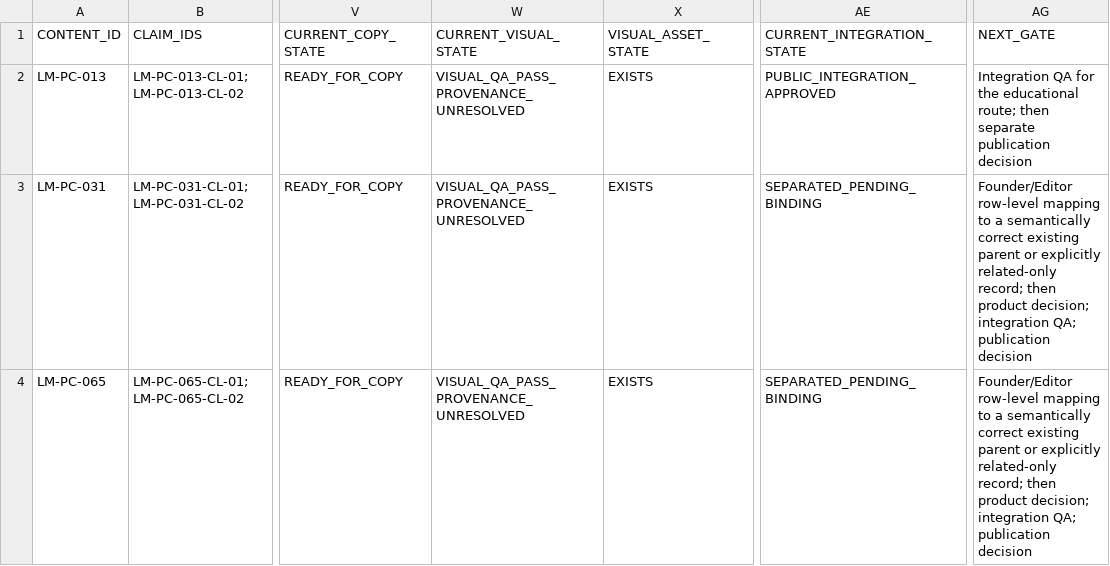
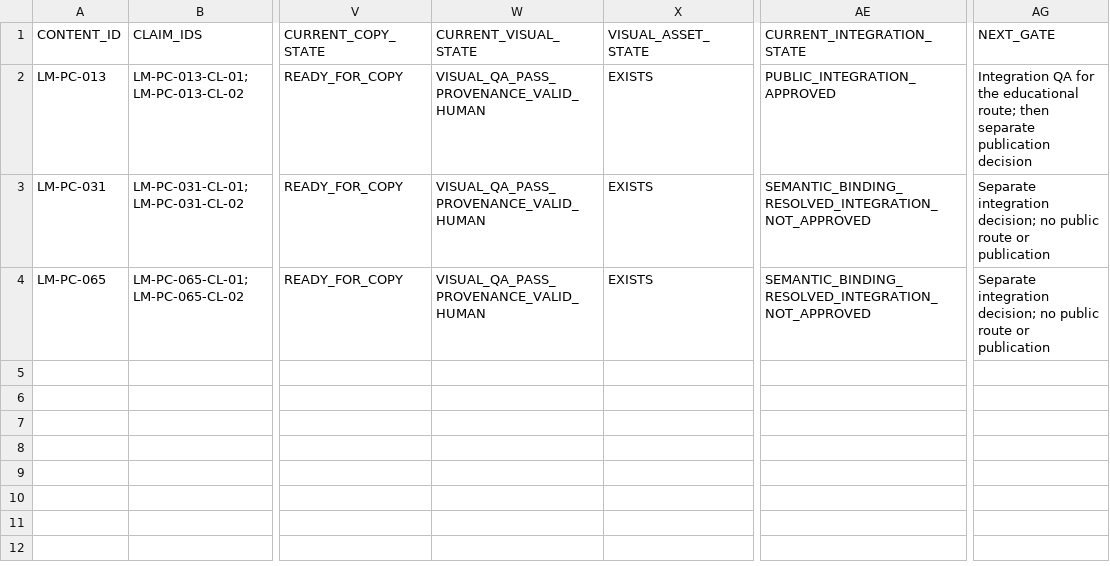
Before and after one commit to legallmente-alt/legalmente-web, a CSV file: docs/social/wave-01a/cross-channel-matrix.csv, drawn as a sheet; only a part is shown, gaps mark what is left out; the diff names each change by its address in the sheet, - before the commit and + after, or states it on an @@ line.

Commit message:
fix(legalmente): reconcile Wave 01A live state

```diff
--- a/docs/social/wave-01a/cross-channel-matrix.csv
+++ b/docs/social/wave-01a/cross-channel-matrix.csv
-W2:W4 (CURRENT_VISUAL_STATE): VISUAL_QA_PASS_PROVENANCE_UNRESOLVED
+W2:W4 (CURRENT_VISUAL_STATE): VISUAL_QA_PASS_PROVENANCE_VALID_HUMAN
-AE3:AE4 (CURRENT_INTEGRATION_STATE): SEPARATED_PENDING_BINDING
+AE3:AE4 (CURRENT_INTEGRATION_STATE): SEMANTIC_BINDING_RESOLVED_INTEGRATION_NOT_APPROVED
-AG3:AG4 (NEXT_GATE): Founder/Editor row-level mapping to a semantically correct existing parent or explicitly related-only record; then product decision; integration QA; publication decision
+AG3:AG4 (NEXT_GATE): Separate integration decision; no public route or publication
```
Also changed, not shown: 7 other files.
